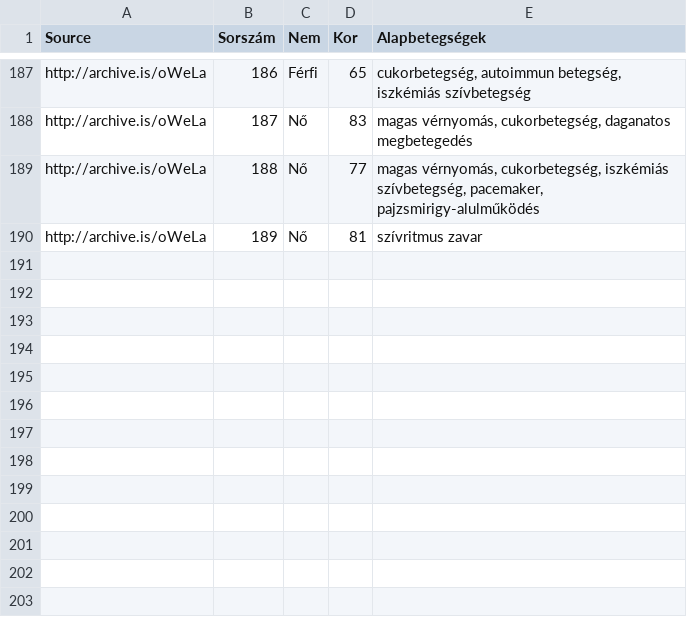
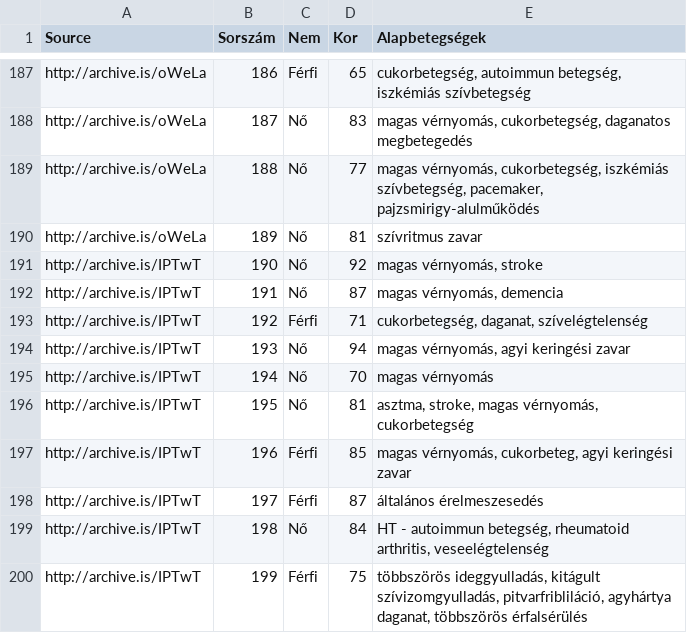
Before and after one commit to nickgon/Hungary-COVID19-Data, a CSV file: Hungary_COVID19_death_details.csv, drawn as a sheet; only a part is shown, gaps mark what is left out.

Commit message:
April 20 Data

```diff
--- a/Hungary_COVID19_death_details.csv
+++ b/Hungary_COVID19_death_details.csv
@@ -190 +190,11 @@ http://archive.is/oWeLa,188,Nő,77,"magas vérnyomás, cukorbetegség, iszkémi
 http://archive.is/oWeLa,189,Nő,81,szívritmus zavar
+http://archive.is/IPTwT,190,Nő,92,"magas vérnyomás, stroke"
+http://archive.is/IPTwT,191,Nő,87,"magas vérnyomás, demencia"
+http://archive.is/IPTwT,192,Férfi,71,"cukorbetegség, daganat, szívelégtelenség"
+http://archive.is/IPTwT,193,Nő,94,"magas vérnyomás, agyi keringési zavar"
+http://archive.is/IPTwT,194,Nő,70,magas vérnyomás
+http://archive.is/IPTwT,195,Nő,81,"asztma, stroke, magas vérnyomás, cukorbetegség"
+http://archive.is/IPTwT,196,Férfi,85,"magas vérnyomás, cukorbeteg, agyi keringési zavar"
+http://archive.is/IPTwT,197,Férfi,87,általános érelmeszesedés
+http://archive.is/IPTwT,198,Nő,84,"HT - autoimmun betegség, rheumatoid arthritis, veseelégtelenség"
+http://archive.is/IPTwT,199,Férfi,75,"többszörös ideggyulladás, kitágult szívizomgyulladás, pitvarfribliláció, agyhártya daganat, többszörös érfalsérülés"
```
Also changed, not shown: Hungary_COVID19_data_by_county.csv, Hungary_COVID19_data_total.csv, 1 other file.
